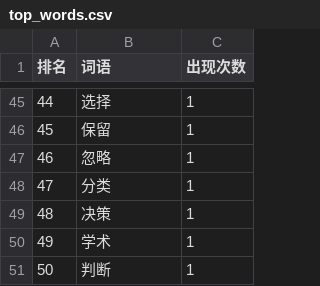
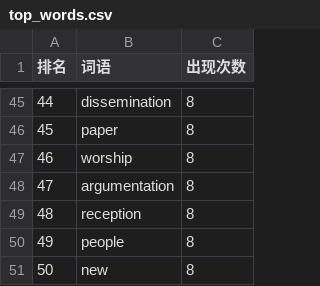
Before and after one commit to YoucyHuang/dh-learning-system, a CSV file: nlp-text-analysis/output/top_words.csv, drawn as a sheet; only a part is shown, gaps mark what is left out; the diff covers the shown part only.

```diff
--- a/nlp-text-analysis/output/top_words.csv
+++ b/nlp-text-analysis/output/top_words.csv
@@ -45,7 +45,7 @@
-44,选择,1
-45,保留,1
-46,忽略,1
-47,分类,1
-48,决策,1
-49,学术,1
-50,判断,1
+44,dissemination,8
+45,paper,8
+46,worship,8
+47,argumentation,8
+48,reception,8
+49,people,8
+50,new,8
```
Also changed, not shown: 86 edited cells elsewhere in this file, 5 other files.
